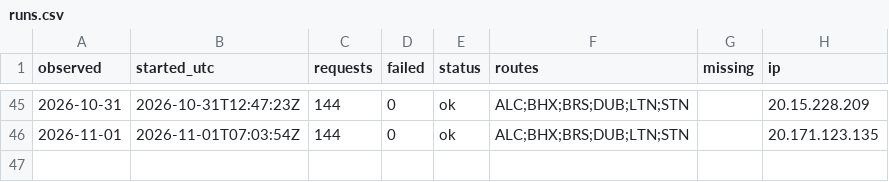
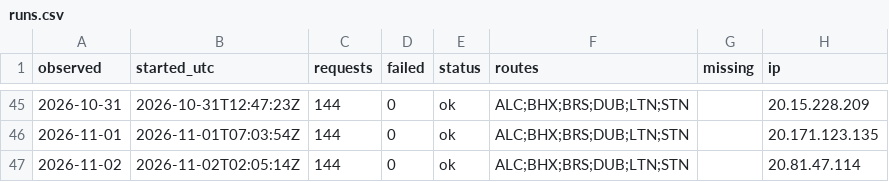
Before and after one commit to areqq/lcj-fares, a CSV file: data/BZG/runs.csv, drawn as a sheet; only a part is shown, gaps mark what is left out; the diff names each change by its address in the sheet, - before the commit and + after, or states it on an @@ line.

```diff
--- a/data/BZG/runs.csv
+++ b/data/BZG/runs.csv
+row 47: 2026-11-02 | 2026-11-02T02:05:14Z | 144 | 0 | ok | ALC;BHX;BRS;DUB;LTN;STN |  | 20.81.47.114
```
Also changed, not shown: 1 other file.
